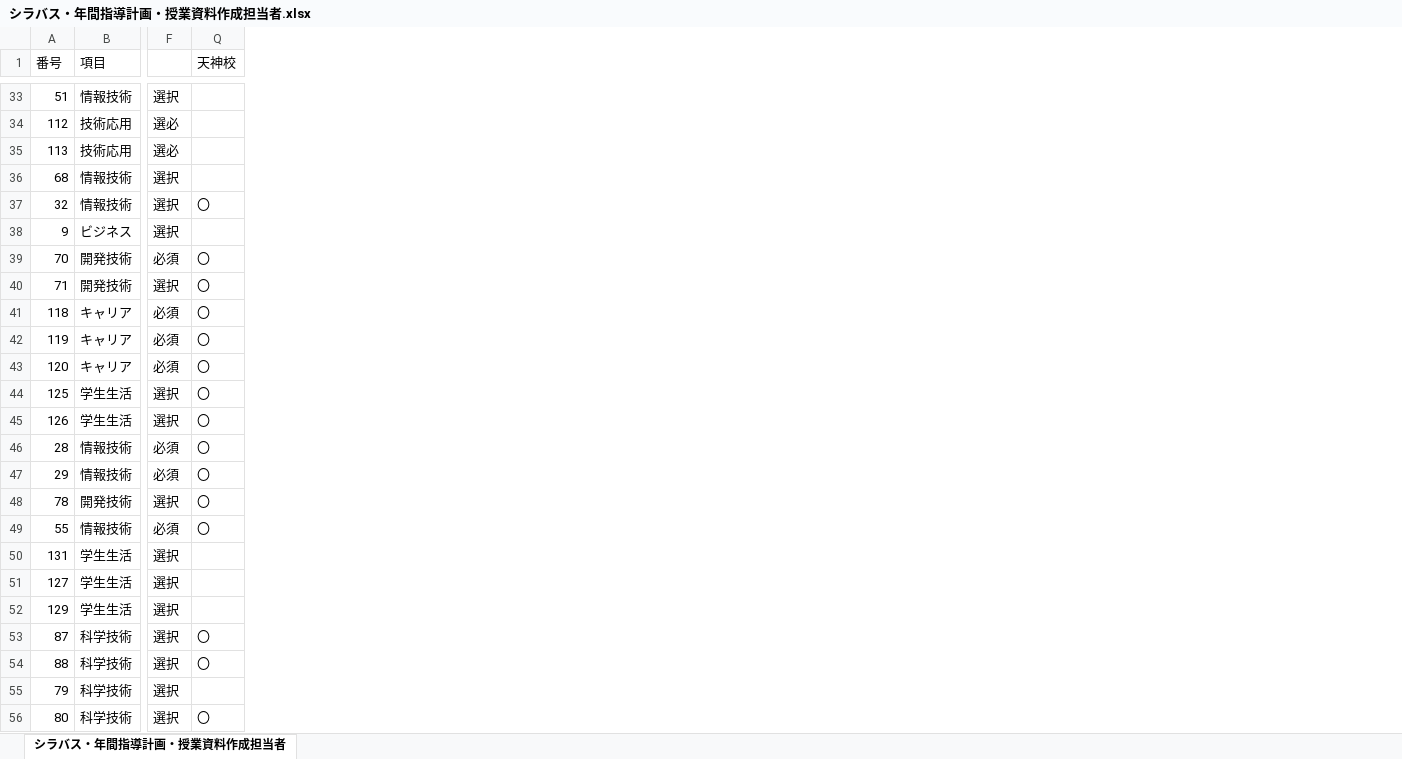
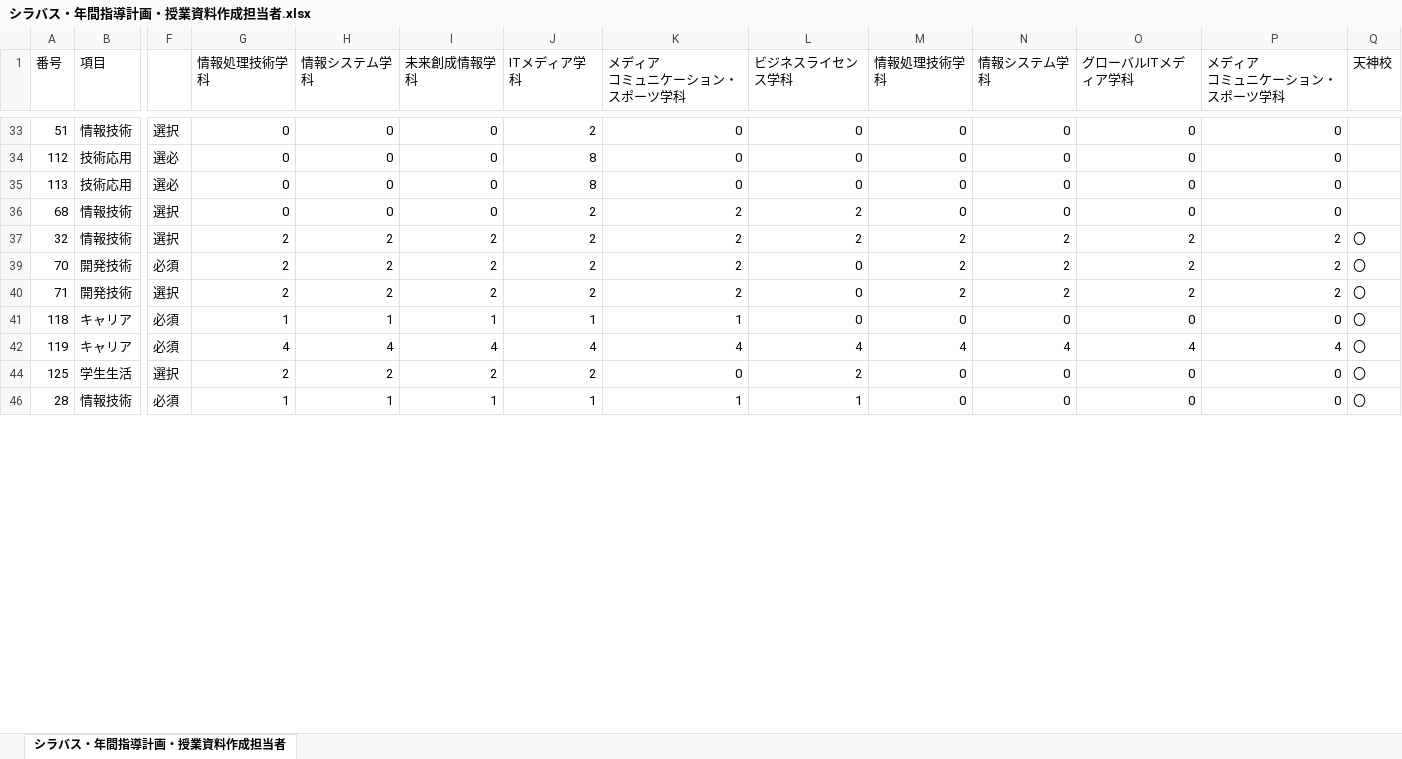
Before and after one commit to yuedackg/syllabus2021, an Excel workbook: シラバス・年間指導計画・授業資料作成担当者.xlsx, sheet シラバス・年間指導計画・授業資料作成担当者, drawn as a sheet; only a part is shown, gaps mark what is left out; values as stored, in another font and other column widths than the file's, no borders; removed rows and columns are numbered as before the commit, all else as after; rows hold the shown columns only; the diff covers the shown part only; the diff names each change by its address in the sheet, - before the commit and + after, or states it on an @@ line.

```diff
--- a/シラバス・年間指導計画・授業資料作成担当者.xlsx (sheet シラバス・年間指導計画・授業資料作成担当者)
+++ b/シラバス・年間指導計画・授業資料作成担当者.xlsx (sheet シラバス・年間指導計画・授業資料作成担当者)
@@ column G (情報処理技術学科) unhidden, rows 33-46: 0 | 0 | 0 | 0 | 2 | 2 | 2 | 1 | 4 | 2 | 1 @@
@@ column H (情報システム学科) unhidden, rows 33-46: 0 | 0 | 0 | 0 | 2 | 2 | 2 | 1 | 4 | 2 | 1 @@
@@ column I (未来創成情報学科) unhidden, rows 33-46: 0 | 0 | 0 | 0 | 2 | 2 | 2 | 1 | 4 | 2 | 1 @@
@@ column J (ITメディア学科) unhidden, rows 33-46: 2 | 8 | 8 | 2 | 2 | 2 | 2 | 1 | 4 | 2 | 1 @@
@@ column K (メディア コミュニケーション・スポーツ学科) unhidden, rows 33-46: 0 | 0 | 0 | 2 | 2 | 2 | 2 | 1 | 4 | 0 | 1 @@
@@ column L (ビジネスライセンス学科) unhidden, rows 33-46: 0 | 0 | 0 | 2 | 2 | 0 | 0 | 0 | 4 | 2 | 1 @@
@@ column M (情報処理技術学科) unhidden, rows 33-46: 0 | 0 | 0 | 0 | 2 | 2 | 2 | 0 | 4 | 0 | 0 @@
@@ column N (情報システム学科) unhidden, rows 33-46: 0 | 0 | 0 | 0 | 2 | 2 | 2 | 0 | 4 | 0 | 0 @@
@@ column O (グローバルITメディア学科) unhidden, rows 33-46: 0 | 0 | 0 | 0 | 2 | 2 | 2 | 0 | 4 | 0 | 0 @@
@@ column P (メディア コミュニケーション・スポーツ学科) unhidden, rows 33-46: 0 | 0 | 0 | 0 | 2 | 2 | 2 | 0 | 4 | 0 | 0 @@
-row 38: 9 | ビジネス | 選択
-row 43: 120 | キャリア | 必須 | 〇
-row 45: 126 | 学生生活 | 選択 | 〇
-row 47: 29 | 情報技術 | 必須 | 〇
-row 48: 78 | 開発技術 | 選択 | 〇
-row 49: 55 | 情報技術 | 必須 | 〇
-row 50: 131 | 学生生活 | 選択
-row 51: 127 | 学生生活 | 選択
-row 52: 129 | 学生生活 | 選択
-row 53: 87 | 科学技術 | 選択 | 〇
-row 54: 88 | 科学技術 | 選択 | 〇
-row 55: 79 | 科学技術 | 選択
-row 56: 80 | 科学技術 | 選択 | 〇
```
Also changed, not shown: 80 removed rows elsewhere in this sheet, 1 other file.
